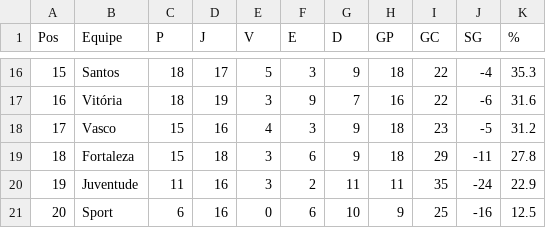
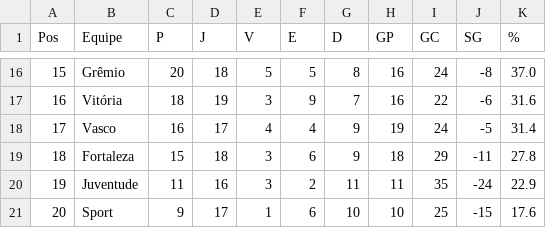
Before and after one commit to tlvzz/BR2025, a CSV file: dados/classificacao.csv, drawn as a sheet; only a part is shown, gaps mark what is left out; the diff covers the shown part only.

```diff
--- a/dados/classificacao.csv
+++ b/dados/classificacao.csv
@@ -16,6 +16,6 @@ Pos,Equipe,P,J,V,E,D,GP,GC,SG,%
-15,Santos,18,17,5,3,9,18,22,-4,35.3
+15,Grêmio,20,18,5,5,8,16,24,-8,37.0
 16,Vitória,18,19,3,9,7,16,22,-6,31.6
-17,Vasco,15,16,4,3,9,18,23,-5,31.2
+17,Vasco,16,17,4,4,9,19,24,-5,31.4
 18,Fortaleza,15,18,3,6,9,18,29,-11,27.8
 19,Juventude,11,16,3,2,11,11,35,-24,22.9
-20,Sport,6,16,0,6,10,9,25,-16,12.5
+20,Sport,9,17,1,6,10,10,25,-15,17.6
```
Also changed, not shown: 44 edited cells elsewhere in this file.
